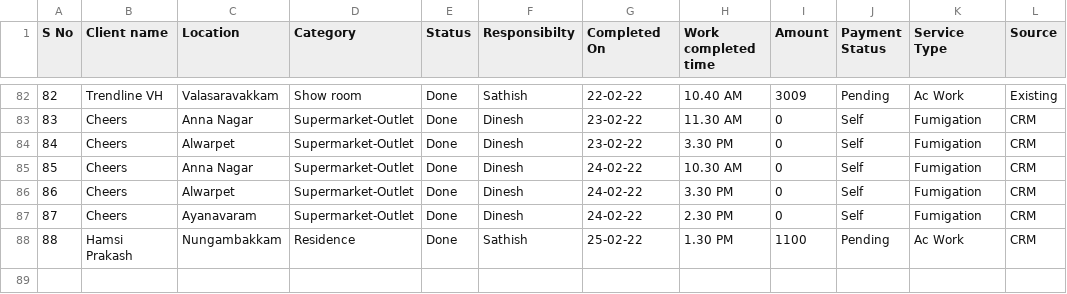
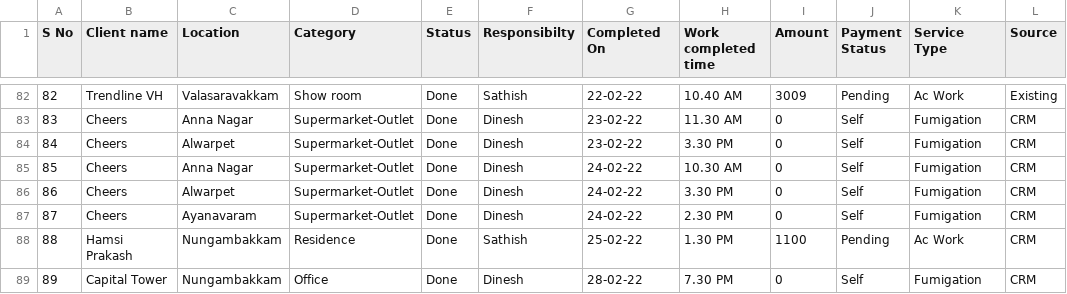
Before and after one commit to SimbhuTwice/sicare, a CSV file: disinf.csv, drawn as a sheet; only a part is shown, gaps mark what is left out.

Commit message:
Add files via upload

```diff
--- a/disinf.csv
+++ b/disinf.csv
@@ -88 +88,2 @@ S No,Client name ,Location ,Category ,Status ,Responsibilty,Completed On,Work co
 88,Hamsi Prakash ,Nungambakkam ,Residence ,Done ,Sathish ,25-02-22,1.30 PM ,1100,Pending,Ac Work ,CRM
+89,Capital Tower ,Nungambakkam ,Office ,Done,Dinesh ,28-02-22,7.30 PM,0,Self ,Fumigation ,CRM
```
